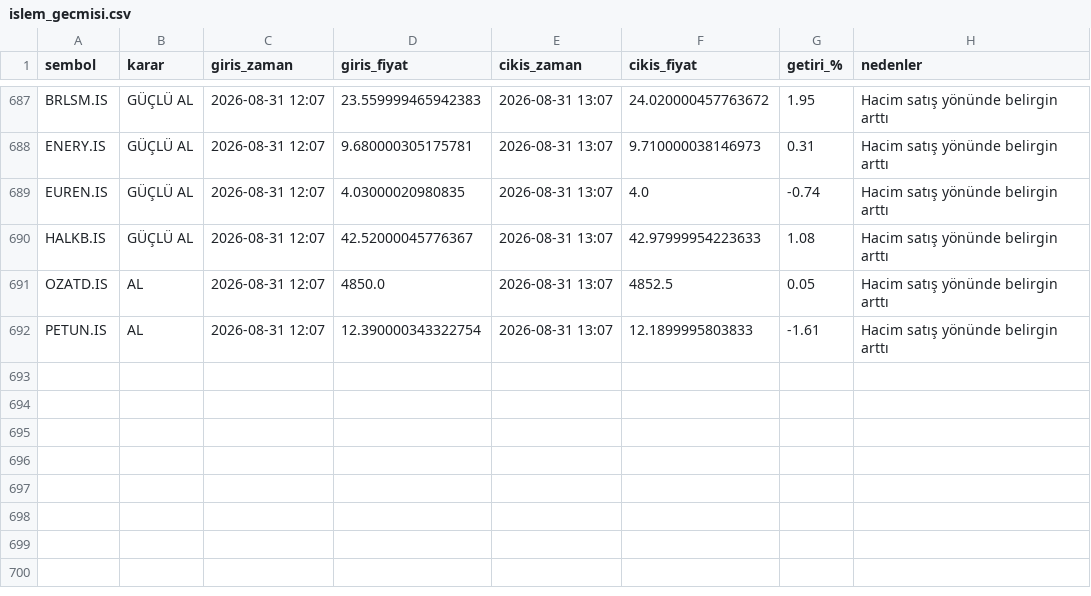
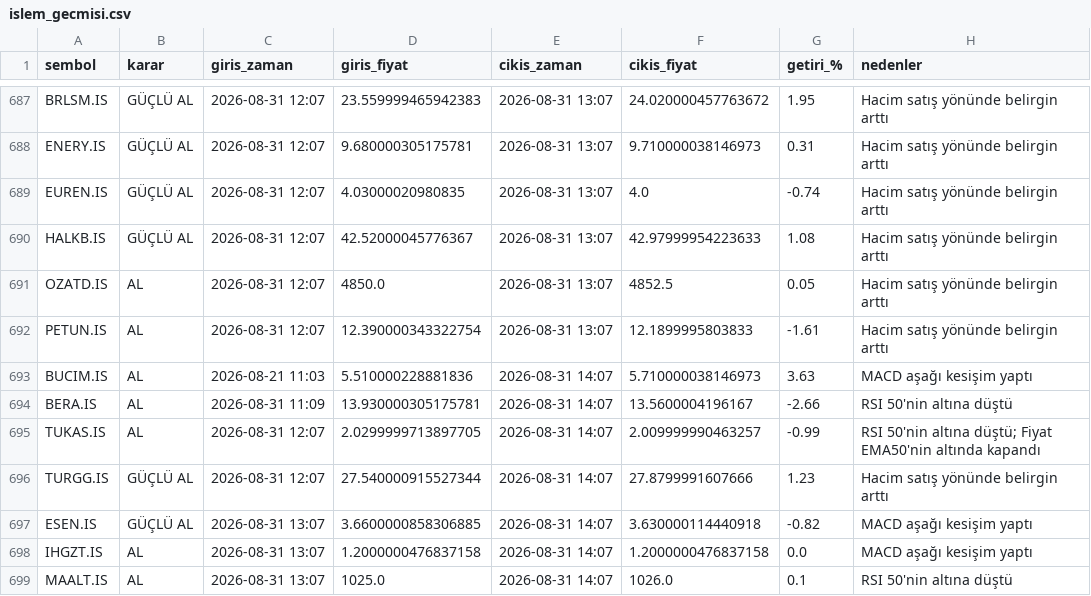
Before and after one commit to cotanakosmanbeyaz-droid/Hisse_arama, a CSV file: islem_gecmisi.csv, drawn as a sheet; only a part is shown, gaps mark what is left out.

```diff
--- a/islem_gecmisi.csv
+++ b/islem_gecmisi.csv
@@ -692 +692,8 @@ OZATD.IS,AL,2026-08-31 12:07,4850.0,2026-08-31 13:07,4852.5,0.05,Hacim satış y
 PETUN.IS,AL,2026-08-31 12:07,12.390000343322754,2026-08-31 13:07,12.1899995803833,-1.61,Hacim satış yönünde belirgin arttı
+BUCIM.IS,AL,2026-08-21 11:03,5.510000228881836,2026-08-31 14:07,5.710000038146973,3.63,MACD aşağı kesişim yaptı
+BERA.IS,AL,2026-08-31 11:09,13.930000305175781,2026-08-31 14:07,13.5600004196167,-2.66,RSI 50'nin altına düştü
+TUKAS.IS,AL,2026-08-31 12:07,2.0299999713897705,2026-08-31 14:07,2.009999990463257,-0.99,RSI 50'nin altına düştü; Fiyat EMA50'nin altında kapandı
+TURGG.IS,GÜÇLÜ AL,2026-08-31 12:07,27.540000915527344,2026-08-31 14:07,27.8799991607666,1.23,Hacim satış yönünde belirgin arttı
+ESEN.IS,GÜÇLÜ AL,2026-08-31 13:07,3.6600000858306885,2026-08-31 14:07,3.630000114440918,-0.82,MACD aşağı kesişim yaptı
+IHGZT.IS,AL,2026-08-31 13:07,1.2000000476837158,2026-08-31 14:07,1.2000000476837158,0.0,MACD aşağı kesişim yaptı
+MAALT.IS,AL,2026-08-31 13:07,1025.0,2026-08-31 14:07,1026.0,0.1,RSI 50'nin altına düştü
```
Also changed, not shown: 1 other file.
